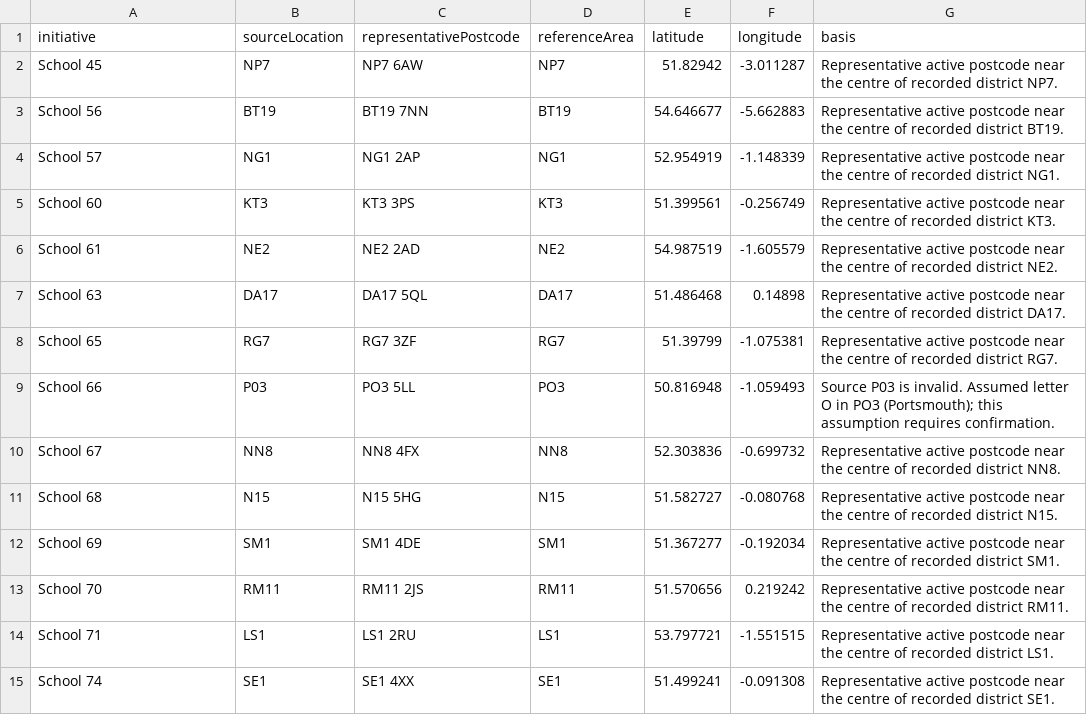
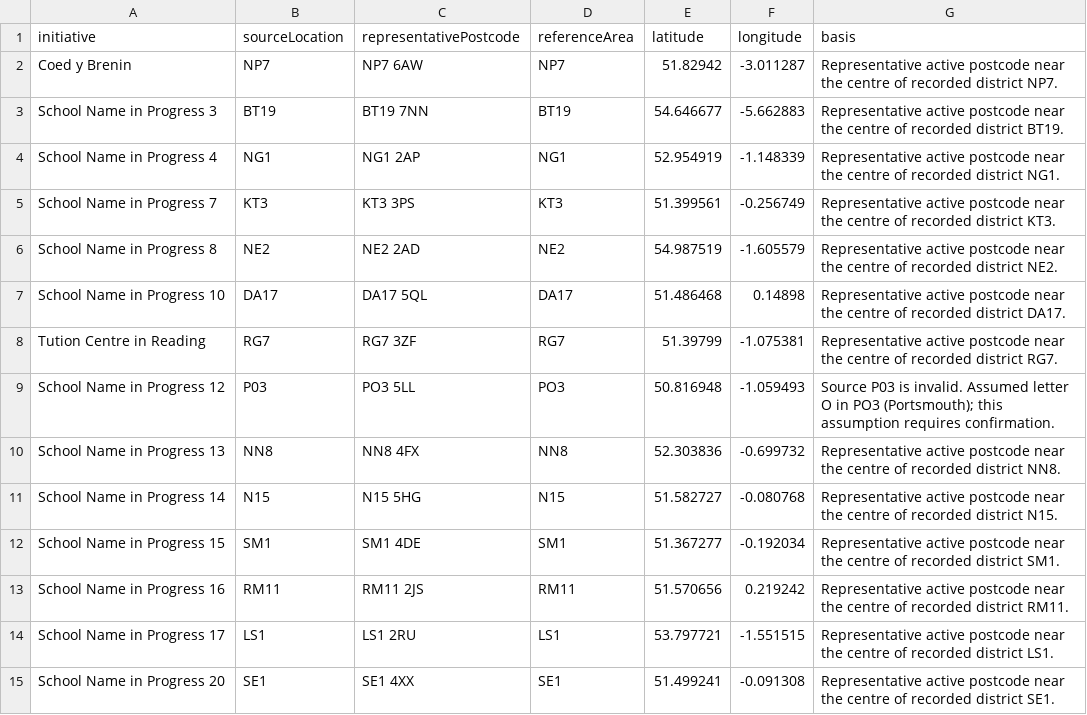
Before and after one commit to carlowillo/CC-Education-website, a CSV file: reports/estimated-locations.csv, drawn as a sheet; only a part is shown; the diff covers the shown part only.

```diff
--- a/reports/estimated-locations.csv
+++ b/reports/estimated-locations.csv
@@ -2,14 +2,14 @@
-"School 45","NP7","NP7 6AW","NP7","51.82942","-3.011287","Representative active postcode near the centre of recorded district NP7."
-"School 56","BT19","BT19 7NN","BT19","54.646677","-5.662883","Representative active postcode near the centre of recorded district BT19."
-"School 57","NG1","NG1 2AP","NG1","52.954919","-1.148339","Representative active postcode near the centre of recorded district NG1."
-"School 60","KT3","KT3 3PS","KT3","51.399561","-0.256749","Representative active postcode near the centre of recorded district KT3."
-"School 61","NE2","NE2 2AD","NE2","54.987519","-1.605579","Representative active postcode near the centre of recorded district NE2."
-"School 63","DA17","DA17 5QL","DA17","51.486468","0.14898","Representative active postcode near the centre of recorded district DA17."
-"School 65","RG7","RG7 3ZF","RG7","51.39799","-1.075381","Representative active postcode near the centre of recorded district RG7."
-"School 66","P03","PO3 5LL","PO3","50.816948","-1.059493","Source P03 is invalid. Assumed letter O in PO3 (Portsmouth); this assumption requires confirmation."
-"School 67","NN8","NN8 4FX","NN8","52.303836","-0.699732","Representative active postcode near the centre of recorded district NN8."
-"School 68","N15","N15 5HG","N15","51.582727","-0.080768","Representative active postcode near the centre of recorded district N15."
-"School 69","SM1","SM1 4DE","SM1","51.367277","-0.192034","Representative active postcode near the centre of recorded district SM1."
-"School 70","RM11","RM11 2JS","RM11","51.570656","0.219242","Representative active postcode near the centre of recorded district RM11."
-"School 71","LS1","LS1 2RU","LS1","53.797721","-1.551515","Representative active postcode near the centre of recorded district LS1."
-"School 74","SE1","SE1 4XX","SE1","51.499241","-0.091308","Representative active postcode near the centre of recorded district SE1."
+Coed y Brenin,NP7,NP7 6AW,NP7,51.82942,-3.011287,Representative active postcode near the centre of recorded district NP7.
+School Name in Progress 3,BT19,BT19 7NN,BT19,54.646677,-5.662883,Representative active postcode near the centre of recorded district BT19.
+School Name in Progress 4,NG1,NG1 2AP,NG1,52.954919,-1.148339,Representative active postcode near the centre of recorded district NG1.
+School Name in Progress 7,KT3,KT3 3PS,KT3,51.399561,-0.256749,Representative active postcode near the centre of recorded district KT3.
+School Name in Progress 8,NE2,NE2 2AD,NE2,54.987519,-1.605579,Representative active postcode near the centre of recorded district NE2.
+School Name in Progress 10,DA17,DA17 5QL,DA17,51.486468,0.14898,Representative active postcode near the centre of recorded district DA17.
+Tution Centre in Reading,RG7,RG7 3ZF,RG7,51.39799,-1.075381,Representative active postcode near the centre of recorded district RG7.
+School Name in Progress 12,P03,PO3 5LL,PO3,50.816948,-1.059493,Source P03 is invalid. Assumed letter O in PO3 (Portsmouth); this assumption requires confirmation.
+School Name in Progress 13,NN8,NN8 4FX,NN8,52.303836,-0.699732,Representative active postcode near the centre of recorded district NN8.
+School Name in Progress 14,N15,N15 5HG,N15,51.582727,-0.080768,Representative active postcode near the centre of recorded district N15.
+School Name in Progress 15,SM1,SM1 4DE,SM1,51.367277,-0.192034,Representative active postcode near the centre of recorded district SM1.
+School Name in Progress 16,RM11,RM11 2JS,RM11,51.570656,0.219242,Representative active postcode near the centre of recorded district RM11.
+School Name in Progress 17,LS1,LS1 2RU,LS1,53.797721,-1.551515,Representative active postcode near the centre of recorded district LS1.
+School Name in Progress 20,SE1,SE1 4XX,SE1,51.499241,-0.091308,Representative active postcode near the centre of recorded district SE1.
```
Also changed, not shown: 39 edited cells elsewhere in this file, data/initiatives.csv, reports/locations-needing-clarification.csv, 22 other files.
